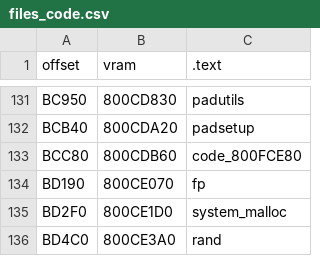
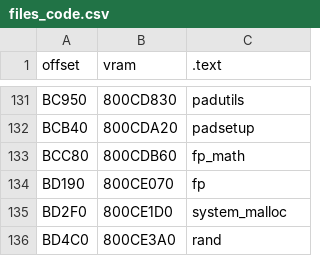
Before and after one commit to cadmic/zelda64_compare, a CSV file: oot/cjm/tables/files_code.csv, drawn as a sheet; only a part is shown, gaps mark what is left out.

```diff
--- a/oot/cjm/tables/files_code.csv
+++ b/oot/cjm/tables/files_code.csv
@@ -132,3 +132,3 @@ BC950,800CD830,padutils
 BCB40,800CDA20,padsetup
-BCC80,800CDB60,code_800FCE80
+BCC80,800CDB60,fp_math
 BD190,800CE070,fp
```
Also changed, not shown: oot/ceo/tables/files_code.csv, oot/cjo/tables/files_code.csv, 19 other files.
